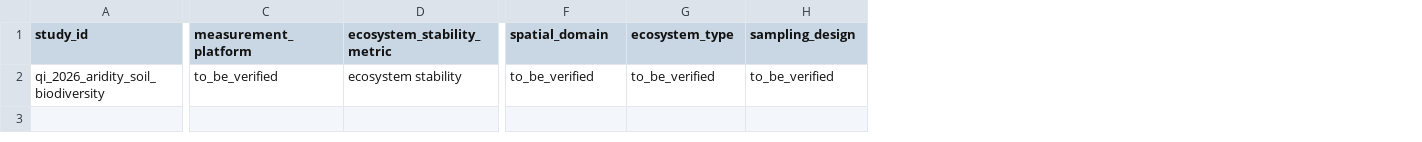
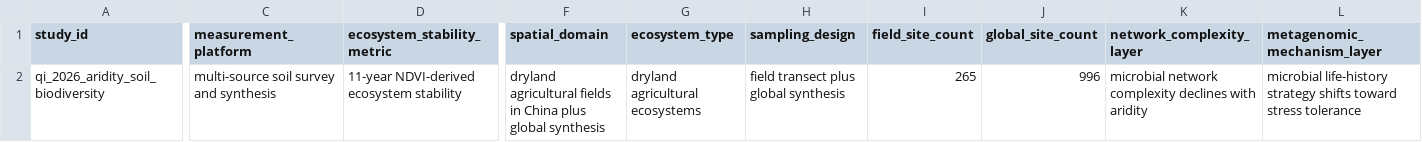
Before and after one commit to Vambrocop/EvidenceForge, a CSV file: skills/environment-life-review-forge/templates/biodiversity-stability-climate-stress-schema.csv, drawn as a sheet; only a part is shown, gaps mark what is left out; the diff covers the shown part only; the diff names each change by its address in the sheet, - before the commit and + after, or states it on an @@ line.

Commit message:
Upgrade biodiversity stability case and add figure notes

```diff
--- a/skills/environment-life-review-forge/templates/biodiversity-stability-climate-stress-schema.csv
+++ b/skills/environment-life-review-forge/templates/biodiversity-stability-climate-stress-schema.csv
+column I (field_site_count), row 2: 265
+column J (global_site_count), row 2: 996
+column K (network_complexity_layer), row 2: microbial network complexity declines with aridity
+column L (metagenomic_mechanism_layer), row 2: microbial life-history strategy shifts toward stress tolerance
-C2 (measurement_platform): to_be_verified
+C2 (measurement_platform): multi-source soil survey and synthesis
-D2 (ecosystem_stability_metric): ecosystem stability
+D2 (ecosystem_stability_metric): 11-year NDVI-derived ecosystem stability
-F2 (spatial_domain): to_be_verified
+F2 (spatial_domain): dryland agricultural fields in China plus global synthesis
-G2 (ecosystem_type): to_be_verified
+G2 (ecosystem_type): dryland agricultural ecosystems
-H2 (sampling_design): to_be_verified
+H2 (sampling_design): field transect plus global synthesis
```
Also changed, not shown: 5 edited cells elsewhere in this file, 4 other files.
